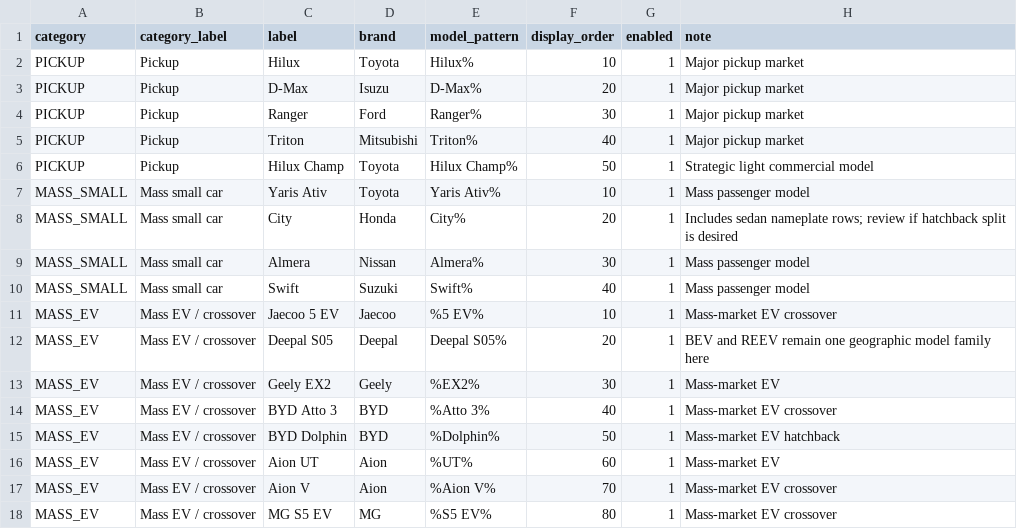
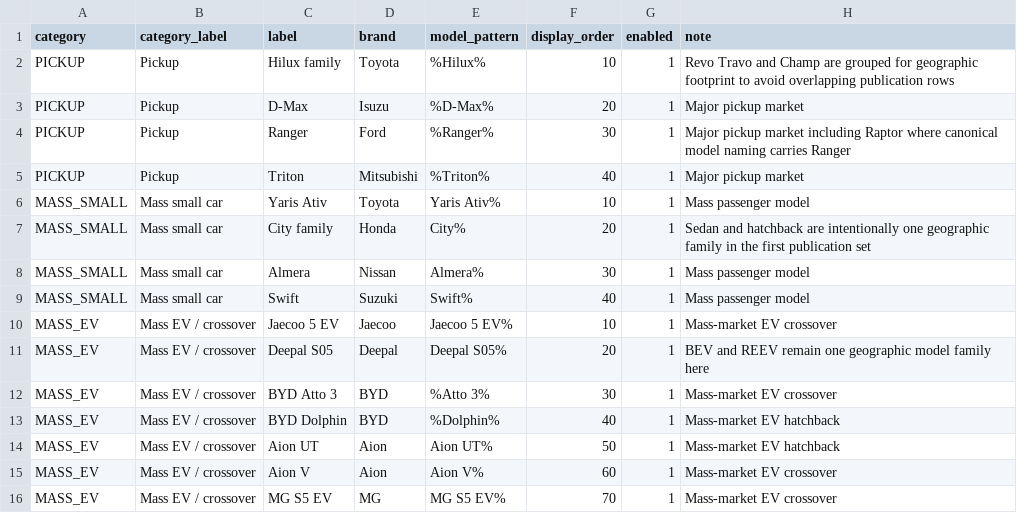
Before and after one commit to smgkikikiki-cloud/vehicle-market-master, a CSV file: data/research/geo_publish.csv, drawn as a sheet.

Commit message:
Refine curated regional publication set

```diff
--- a/data/research/geo_publish.csv
+++ b/data/research/geo_publish.csv
@@ -1,18 +1,16 @@
 category,category_label,label,brand,model_pattern,display_order,enabled,note
-PICKUP,Pickup,Hilux,Toyota,Hilux%,10,1,Major pickup market
-PICKUP,Pickup,D-Max,Isuzu,D-Max%,20,1,Major pickup market
-PICKUP,Pickup,Ranger,Ford,Ranger%,30,1,Major pickup market
-PICKUP,Pickup,Triton,Mitsubishi,Triton%,40,1,Major pickup market
-PICKUP,Pickup,Hilux Champ,Toyota,Hilux Champ%,50,1,Strategic light commercial model
+PICKUP,Pickup,Hilux family,Toyota,%Hilux%,10,1,Revo Travo and Champ are grouped for geographic footprint to avoid overlapping publication rows
+PICKUP,Pickup,D-Max,Isuzu,%D-Max%,20,1,Major pickup market
+PICKUP,Pickup,Ranger,Ford,%Ranger%,30,1,Major pickup market including Raptor where canonical model naming carries Ranger
+PICKUP,Pickup,Triton,Mitsubishi,%Triton%,40,1,Major pickup market
 MASS_SMALL,Mass small car,Yaris Ativ,Toyota,Yaris Ativ%,10,1,Mass passenger model
-MASS_SMALL,Mass small car,City,Honda,City%,20,1,Includes sedan nameplate rows; review if hatchback split is desired
+MASS_SMALL,Mass small car,City family,Honda,City%,20,1,Sedan and hatchback are intentionally one geographic family in the first publication set
 MASS_SMALL,Mass small car,Almera,Nissan,Almera%,30,1,Mass passenger model
 MASS_SMALL,Mass small car,Swift,Suzuki,Swift%,40,1,Mass passenger model
-MASS_EV,Mass EV / crossover,Jaecoo 5 EV,Jaecoo,%5 EV%,10,1,Mass-market EV crossover
+MASS_EV,Mass EV / crossover,Jaecoo 5 EV,Jaecoo,Jaecoo 5 EV%,10,1,Mass-market EV crossover
 MASS_EV,Mass EV / crossover,Deepal S05,Deepal,Deepal S05%,20,1,BEV and REEV remain one geographic model family here
-MASS_EV,Mass EV / crossover,Geely EX2,Geely,%EX2%,30,1,Mass-market EV
-MASS_EV,Mass EV / crossover,BYD Atto 3,BYD,%Atto 3%,40,1,Mass-market EV crossover
-MASS_EV,Mass EV / crossover,BYD Dolphin,BYD,%Dolphin%,50,1,Mass-market EV hatchback
-MASS_EV,Mass EV / crossover,Aion UT,Aion,%UT%,60,1,Mass-market EV
-MASS_EV,Mass EV / crossover,Aion V,Aion,%Aion V%,70,1,Mass-market EV crossover
-MASS_EV,Mass EV / crossover,MG S5 EV,MG,%S5 EV%,80,1,Mass-market EV crossover
+MASS_EV,Mass EV / crossover,BYD Atto 3,BYD,%Atto 3%,30,1,Mass-market EV crossover
+MASS_EV,Mass EV / crossover,BYD Dolphin,BYD,%Dolphin%,40,1,Mass-market EV hatchback
+MASS_EV,Mass EV / crossover,Aion UT,Aion,Aion UT%,50,1,Mass-market EV hatchback
+MASS_EV,Mass EV / crossover,Aion V,Aion,Aion V%,60,1,Mass-market EV crossover
+MASS_EV,Mass EV / crossover,MG S5 EV,MG,MG S5 EV%,70,1,Mass-market EV crossover
```
